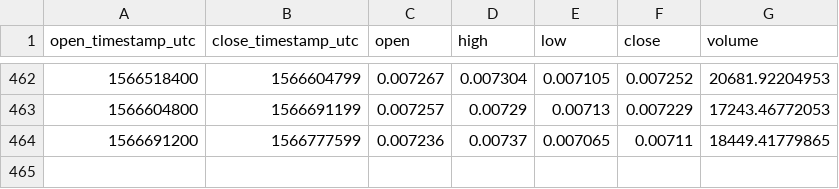
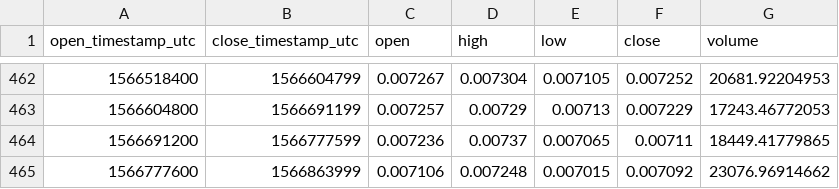
Before and after one commit to cryptobigbro/coinbasepro-LTC-BTC, a CSV file: coinbasepro-LTC-BTC-1d.csv, drawn as a sheet; only a part is shown, gaps mark what is left out.

```diff
--- a/coinbasepro-LTC-BTC-1d.csv
+++ b/coinbasepro-LTC-BTC-1d.csv
@@ -464 +464,2 @@ open_timestamp_utc,close_timestamp_utc,open,high,low,close,volume
 1566691200,1566777599,0.007236,0.00737,0.007065,0.00711,18449.41779865
+1566777600,1566863999,0.007106,0.007248,0.007015,0.007092,23076.96914662
```
Also changed, not shown: coinbasepro-LTC-BTC-1h.csv.
